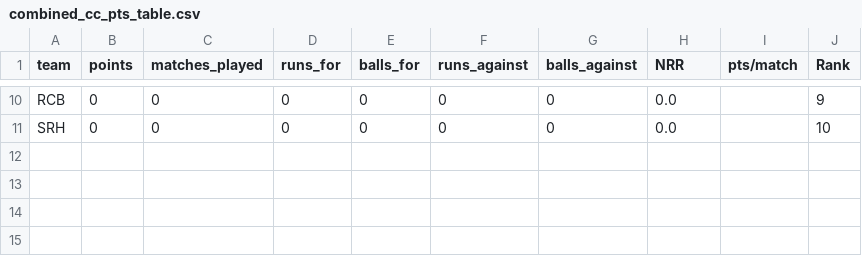
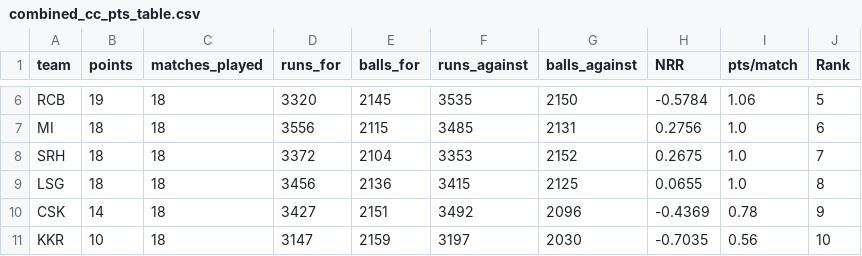
Before and after one commit to RoumyaDas/SPL, a CSV file: SPL/data/combined_cc_pts_table.csv, drawn as a sheet; only a part is shown, gaps mark what is left out; addresses are those after the commit; the diff covers the shown part only; the diff names each change by its address in the sheet, - before the commit and + after, or states it on an @@ line.

Commit message:
S05 : match 1

```diff
--- a/SPL/data/combined_cc_pts_table.csv
+++ b/SPL/data/combined_cc_pts_table.csv
-B6 (points): 0
+B6 (points): 19
-C6 (matches_played): 0
+C6 (matches_played): 18
-D6 (runs_for): 0
+D6 (runs_for): 3320
-E6 (balls_for): 0
+E6 (balls_for): 2145
-F6 (runs_against): 0
+F6 (runs_against): 3535
-G6 (balls_against): 0
+G6 (balls_against): 2150
-H6 (NRR): 0.0
+H6 (NRR): -0.5784
-I6 (pts/match): (empty)
+I6 (pts/match): 1.06
-J6 (Rank): 9
+J6 (Rank): 5
+row 7: MI | 18 | 18 | 3556 | 2115 | 3485 | 2131 | 0.2756 | 1.0 | 6
-B8 (points): 0
+B8 (points): 18
-C8 (matches_played): 0
+C8 (matches_played): 18
-D8 (runs_for): 0
+D8 (runs_for): 3372
-E8 (balls_for): 0
+E8 (balls_for): 2104
-F8 (runs_against): 0
+F8 (runs_against): 3353
-G8 (balls_against): 0
+G8 (balls_against): 2152
-H8 (NRR): 0.0
+H8 (NRR): 0.2675
-I8 (pts/match): (empty)
+I8 (pts/match): 1.0
-J8 (Rank): 10
+J8 (Rank): 7
+row 9: LSG | 18 | 18 | 3456 | 2136 | 3415 | 2125 | 0.0655 | 1.0 | 8
+row 10: CSK | 14 | 18 | 3427 | 2151 | 3492 | 2096 | -0.4369 | 0.78 | 9
+row 11: KKR | 10 | 18 | 3147 | 2159 | 3197 | 2030 | -0.7035 | 0.56 | 10
```
Also changed, not shown: 1 added row, 5 removed rows and 25 edited cells elsewhere in this file, 1 other file.
